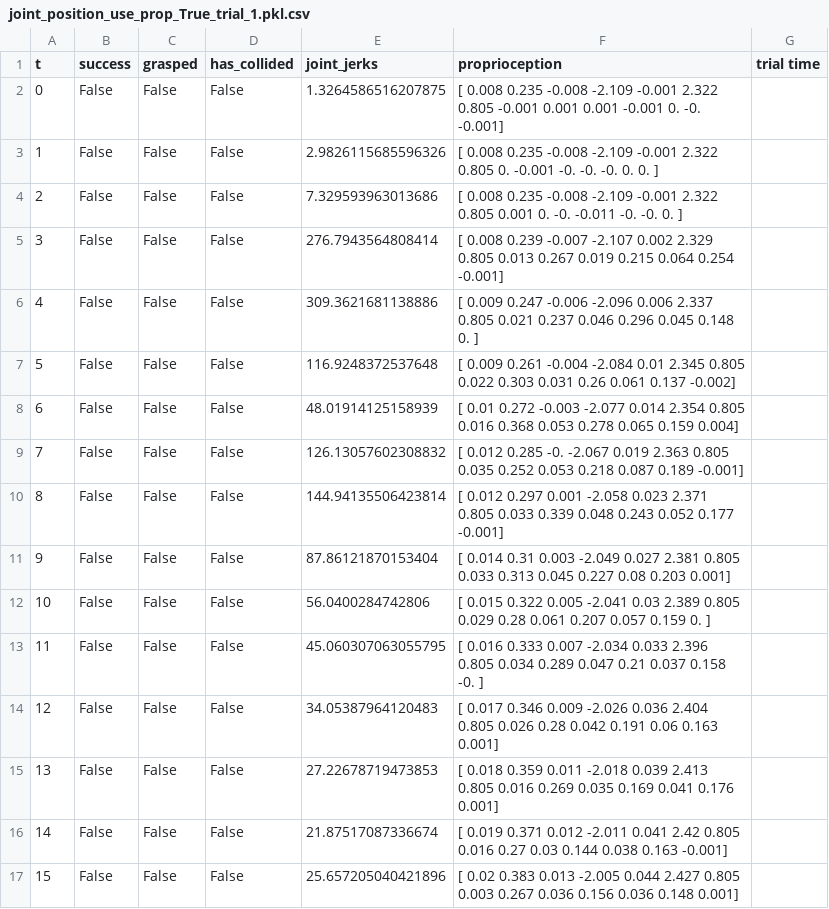
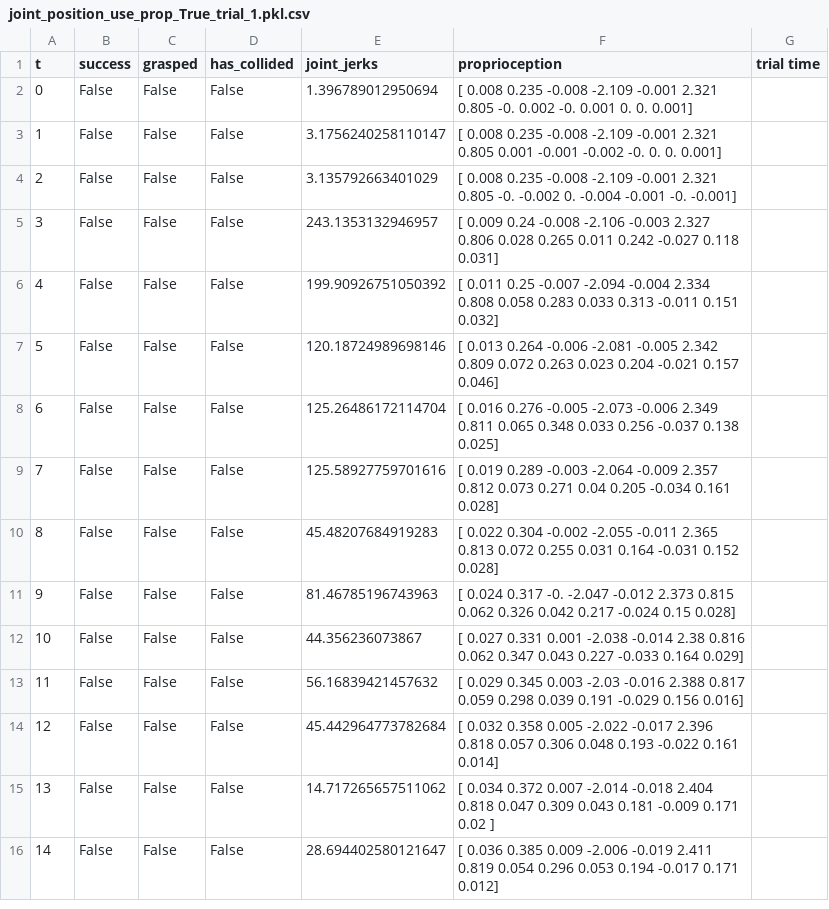
Before and after one commit to RL-Sim-to-Real/training, a CSV file: sim_to_real/real_franka_eval_logs/pick/joint_position_use_prop_True_trial_1.pkl.csv, drawn as a sheet; only a part is shown; removed rows and columns are numbered as before the commit, all else as after; the diff covers the shown part only; the diff names each change by its address in the sheet, - before the commit and + after, or states it on an @@ line.

Commit message:
pick results

```diff
--- a/sim_to_real/real_franka_eval_logs/pick/joint_position_use_prop_True_trial_1.pkl.csv
+++ b/sim_to_real/real_franka_eval_logs/pick/joint_position_use_prop_True_trial_1.pkl.csv
-E2 (joint_jerks): 1.3264586516207875
+E2 (joint_jerks): 1.396789012950694
-F2 (proprioception): …-2.109 -0.001 2.322 0.805 -0.001 0.001 0.001 -0.001 0. -0. -0.001]
+F2 (proprioception): …-2.109 -0.001 2.321 0.805 -0. 0.002 -0. 0.001 0. 0. 0.001]
-E3 (joint_jerks): 2.9826115685596326
+E3 (joint_jerks): 3.1756240258110147
-F3 (proprioception): …-2.109 -0.001 2.322 0.805 0. -0.001 -0. -0. -0. 0. 0. ]
+F3 (proprioception): …-2.109 -0.001 2.321 0.805 0.001 -0.001 -0.002 -0. 0. 0. 0.001]
-E4 (joint_jerks): 7.329593963013686
+E4 (joint_jerks): 3.135792663401029
-F4 (proprioception): …-2.109 -0.001 2.322 0.805 0.001 0. -0. -0.011 -0. -0. 0. ]
+F4 (proprioception): …-2.109 -0.001 2.321 0.805 -0. -0.002 0. -0.004 -0.001 -0. -0.001]
-E5 (joint_jerks): 276.7943564808414
+E5 (joint_jerks): 243.1353132946957
-F5 (proprioception): [ 0.008 0.239 -0.007 -2.107 0.002 2.329 0.805 0.013 0.267 0.019 0.215 0.064 0.254 -0.001]
+F5 (proprioception): [ 0.009 0.24 -0.008 -2.106 -0.003 2.327 0.806 0.028 0.265 0.011 0.242 -0.027 0.118 0.031]
-E6 (joint_jerks): 309.3621681138886
+E6 (joint_jerks): 199.90926751050392
-F6 (proprioception): [ 0.009 0.247 -0.006 -2.096 0.006 2.337 0.805 0.021 0.237 0.046 0.296 0.045 0.148 0. ]
+F6 (proprioception): [ 0.011 0.25 -0.007 -2.094 -0.004 2.334 0.808 0.058 0.283 0.033 0.313 -0.011 0.151 0.032]
-E7 (joint_jerks): 116.9248372537648
+E7 (joint_jerks): 120.18724989698146
-F7 (proprioception): [ 0.009 0.261 -0.004 -2.084 0.01 2.345 0.805 0.022 0.303 0.031 0.26 0.061 0.137 -0.002]
+F7 (proprioception): [ 0.013 0.264 -0.006 -2.081 -0.005 2.342 0.809 0.072 0.263 0.023 0.204 -0.021 0.157 0.046]
-E8 (joint_jerks): 48.01914125158939
+E8 (joint_jerks): 125.26486172114704
-F8 (proprioception): [ 0.01 0.272 -0.003 -2.077 0.014 2.354 0.805 0.016 0.368 0.053 0.278 0.065 0.159 0.004]
+F8 (proprioception): [ 0.016 0.276 -0.005 -2.073 -0.006 2.349 0.811 0.065 0.348 0.033 0.256 -0.037 0.138 0.025]
-E9 (joint_jerks): 126.13057602308832
+E9 (joint_jerks): 125.58927759701616
-F9 (proprioception): [ 0.012 0.285 -0. -2.067 0.019 2.363 0.805 0.035 0.252 0.053 0.218 0.087 0.189 -0.001]
+F9 (proprioception): [ 0.019 0.289 -0.003 -2.064 -0.009 2.357 0.812 0.073 0.271 0.04 0.205 -0.034 0.161 0.028]
-E10 (joint_jerks): 144.94135506423814
+E10 (joint_jerks): 45.48207684919283
-F10 (proprioception): [ 0.012 0.297 0.001 -2.058 0.023 2.371 0.805 0.033 0.339 0.048 0.243 0.052 0.177 -0.001]
+F10 (proprioception): [ 0.022 0.304 -0.002 -2.055 -0.011 2.365 0.813 0.072 0.255 0.031 0.164 -0.031 0.152 0.028]
-E11 (joint_jerks): 87.86121870153404
+E11 (joint_jerks): 81.46785196743963
-F11 (proprioception): [ 0.014 0.31 0.003 -2.049 0.027 2.381 0.805 0.033 0.313 0.045 0.227 0.08 0.203 0.001]
+F11 (proprioception): [ 0.024 0.317 -0. -2.047 -0.012 2.373 0.815 0.062 0.326 0.042 0.217 -0.024 0.15 0.028]
-row 12: 10 | False | False | False | 56.0400284742806 | [ 0.015 0.322 0.005 -2.041 0.03 2.389 0.805 0.029 0.28 0.061 0.207 0.057 0.159 0. ]
@@ column A (t) renumbered from row 12 down @@
-E12 (joint_jerks): 45.060307063055795
+E12 (joint_jerks): 44.356236073867
-F12 (proprioception): [ 0.016 0.333 0.007 -2.034 0.033 2.396 0.805 0.034 0.289 0.047 0.21 0.037 0.158 -0. ]
+F12 (proprioception): [ 0.027 0.331 0.001 -2.038 -0.014 2.38 0.816 0.062 0.347 0.043 0.227 -0.033 0.164 0.029]
-E13 (joint_jerks): 34.05387964120483
+E13 (joint_jerks): 56.16839421457632
-F13 (proprioception): [ 0.017 0.346 0.009 -2.026 0.036 2.404 0.805 0.026 0.28 0.042 0.191 0.06 0.163 0.001]
+F13 (proprioception): [ 0.029 0.345 0.003 -2.03 -0.016 2.388 0.817 0.059 0.298 0.039 0.191 -0.029 0.156 0.016]
-E14 (joint_jerks): 27.22678719473853
+E14 (joint_jerks): 45.442964773782684
-F14 (proprioception): [ 0.018 0.359 0.011 -2.018 0.039 2.413 0.805 0.016 0.269 0.035 0.169 0.041 0.176 0.001]
+F14 (proprioception): [ 0.032 0.358 0.005 -2.022 -0.017 2.396 0.818 0.057 0.306 0.048 0.193 -0.022 0.161 0.014]
-E15 (joint_jerks): 21.87517087336674
+E15 (joint_jerks): 14.717265657511062
-F15 (proprioception): [ 0.019 0.371 0.012 -2.011 0.041 2.42 0.805 0.016 0.27 0.03 0.144 0.038 0.163 -0.001]
+F15 (proprioception): [ 0.034 0.372 0.007 -2.014 -0.018 2.404 0.818 0.047 0.309 0.043 0.181 -0.009 0.171 0.02 ]
-E16 (joint_jerks): 25.657205040421896
+E16 (joint_jerks): 28.694402580121647
-F16 (proprioception): [ 0.02 0.383 0.013 -2.005 0.044 2.427 0.805 0.003 0.267 0.036 0.156 0.036 0.148 0.001]
+F16 (proprioception): [ 0.036 0.385 0.009 -2.006 -0.019 2.411 0.819 0.054 0.296 0.053 0.194 -0.017 0.171 0.012]
```
Also changed, not shown: 10 removed rows and 77 edited cells elsewhere in this file, sim_to_real/real_franka_eval_logs/pick/joint_position_use_prop_True_trial_0.pkl.csv, 52 other files.
